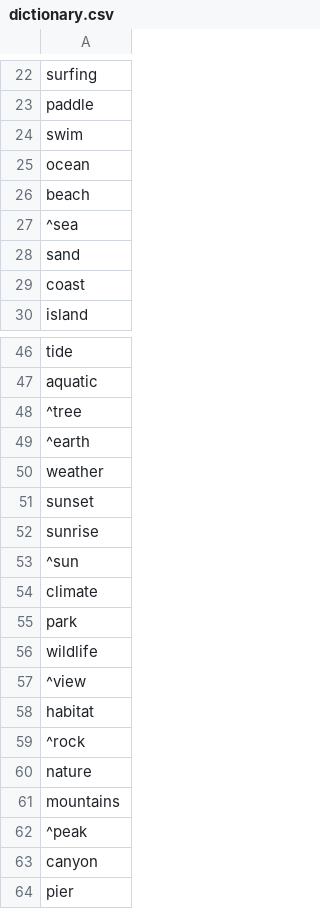
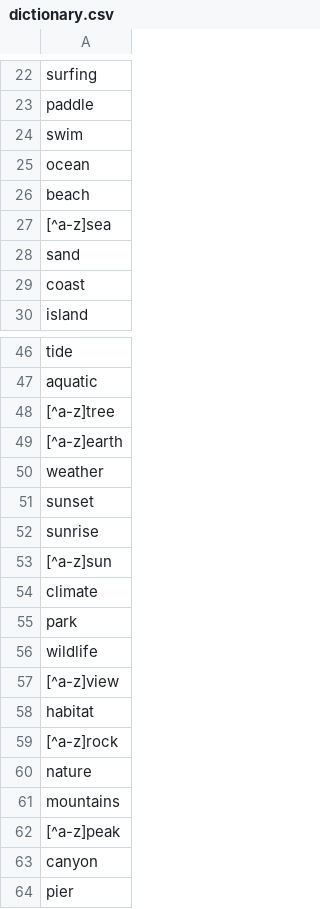
Before and after one commit to OHI-Science/sb_sense_of_place, a CSV file: data/dictionary.csv, drawn as a sheet; only a part is shown, gaps mark what is left out.

```diff
--- a/data/dictionary.csv
+++ b/data/dictionary.csv
@@ -26,3 +26,3 @@ ocean
 beach
-^sea
+[^a-z]sea
 sand
@@ -47,4 +47,4 @@ tide
 aquatic
-^tree
-^earth
+[^a-z]tree
+[^a-z]earth
 weather
@@ -52,3 +52,3 @@ sunset
 sunrise
-^sun
+[^a-z]sun
 climate
@@ -56,8 +56,8 @@ park
 wildlife
-^view
+[^a-z]view
 habitat
-^rock
+[^a-z]rock
 nature
 mountains
-^peak
+[^a-z]peak
 canyon
```
Also changed, not shown: 8 other files.
